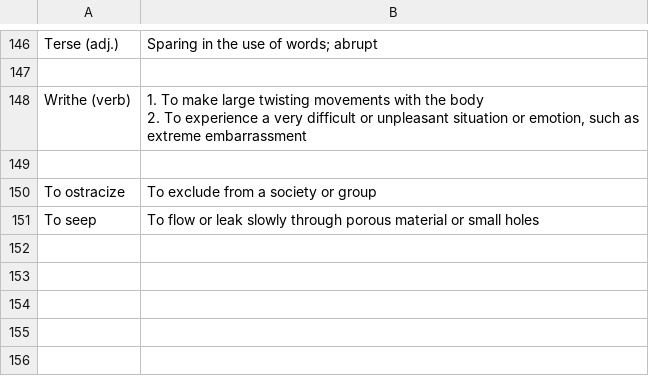
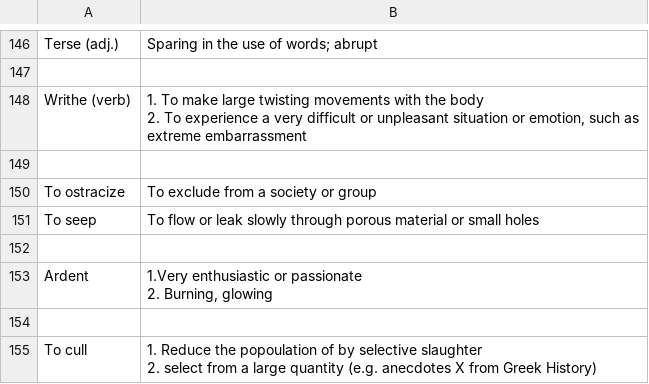
Before and after one commit to kklein/flashcards, a CSV file: english.csv, drawn as a sheet; only a part is shown, gaps mark what is left out; ↵ is a line break in a cell; the diff names each change by its address in the sheet, - before the commit and + after, or states it on an @@ line.

```diff
--- a/english.csv
+++ b/english.csv
+row 152: (empty)
+row 153: Ardent | 1.Very enthusiastic or passionate ↵ 2. Burning, glowing
+row 154: (empty)
+row 155: To cull | 1. Reduce the popoulation of by selective slaughter ↵ 2. select from a large quantity (e.g. anecdotes X from Greek History)
```
Also changed, not shown: french.csv.
